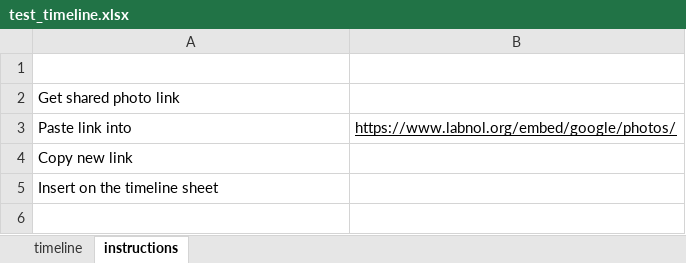
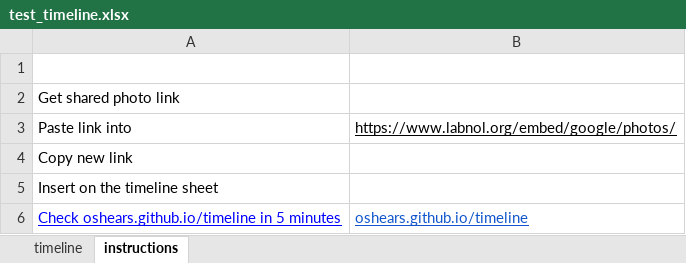
Before and after one commit to oshears/oshears.github.io, an Excel workbook: _data/test_timeline.xlsx, sheet instructions, drawn as a sheet; values as stored, in another font and other column widths than the file's, no borders; charts and pictures not drawn; the diff names each change by its address in the sheet, - before the commit and + after, or states it on an @@ line.

```diff
--- a/_data/test_timeline.xlsx (sheet instructions)
+++ b/_data/test_timeline.xlsx (sheet instructions)
+row 6: Check oshears.github.io/timeline in 5 minutes | oshears.github.io/timeline
```
Also changed, not shown: sheet timeline, 1 other file.
